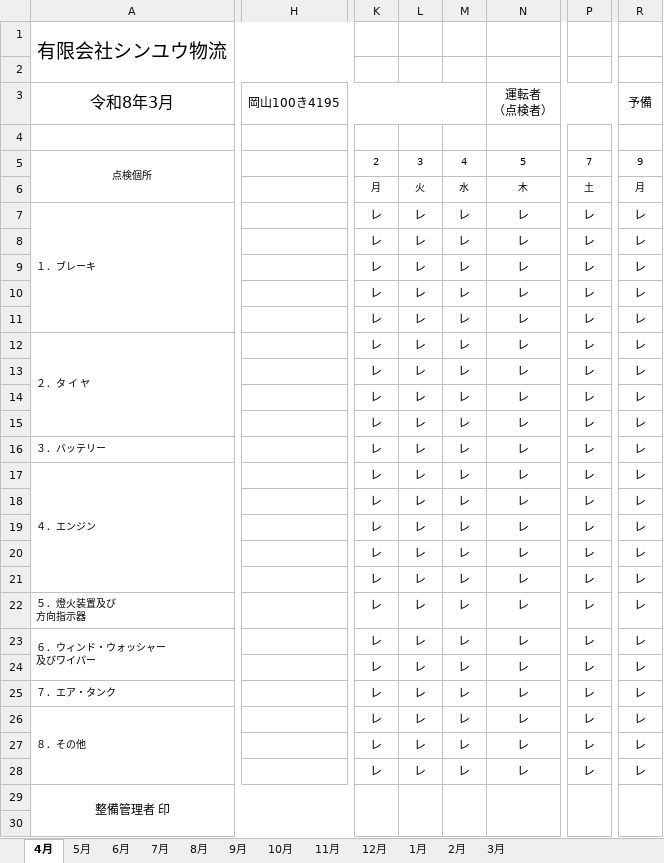
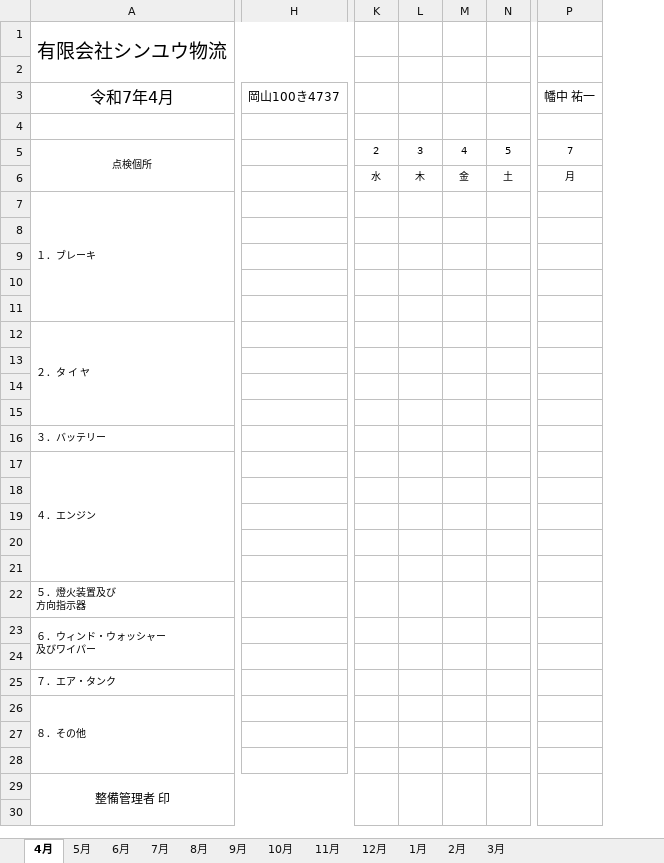
Before and after one commit to sinyuubuturyuu/sinyuubuturyuu-apps3, an Excel workbook: sinyuubuturyuu-pc/getujinitijyoutenkenhyou-pc/src/assets/monthly-inspection-template.xlsx, sheet 4月, drawn as a sheet; only a part is shown, gaps mark what is left out; values as stored, in another font and other column widths than the file's, no borders; charts and pictures not drawn; removed rows and columns are numbered as before the commit, all else as after; rows hold the shown columns only; ↵ is a line break in a cell; the diff covers the shown part only; the diff names each change by its address in the sheet, - before the commit and + after, or states it on an @@ line.

```diff
--- a/sinyuubuturyuu-pc/getujinitijyoutenkenhyou-pc/src/assets/monthly-inspection-template.xlsx (sheet 4月)
+++ b/sinyuubuturyuu-pc/getujinitijyoutenkenhyou-pc/src/assets/monthly-inspection-template.xlsx (sheet 4月)
-column H, empty
+column H, empty
-column K, row 5: 2; rows 7-28: all レ
-column L, row 5: 3; rows 7-28: all レ
-column M, row 5: 4; rows 7-28: all レ
-column N, row 5: 5; rows 7-28: all レ
+column K, row 5: 2
+column L, row 5: 3
+column M, row 5: 4
+column N, row 5: 5
-column P, row 5: 7; rows 7-28: all レ
+column P, row 5: 7
-column R, row 5: 9; rows 7-28: all レ
-row 3: 令和8年3月 | 岡山100き4195 |  |  |  | 運転者 ↵ （点検者） |  | 予備
+row 3: 令和7年4月 | 岡山100き4737 |  |  |  |  | 幡中 祐一
-row 6:  |  | 月 | 火 | 水 | 木 | 土 | 月
+row 6:  |  | 水 | 木 | 金 | 土 | 月
```
Also changed, not shown: 1 added row, 17 added columns, 17 removed columns, 1 edited cell and cell formats elsewhere in this sheet, sheet 1月, sheet 2月, sheet 3月, sheet 6月, sheet 9月, sheet 11月, 5 more sheets, charts or pictures, sinyuubuturyuu-pc/getujinitijyoutenkenhyou-pc/月次日常点検 2026.xlsx, 2 other files.
